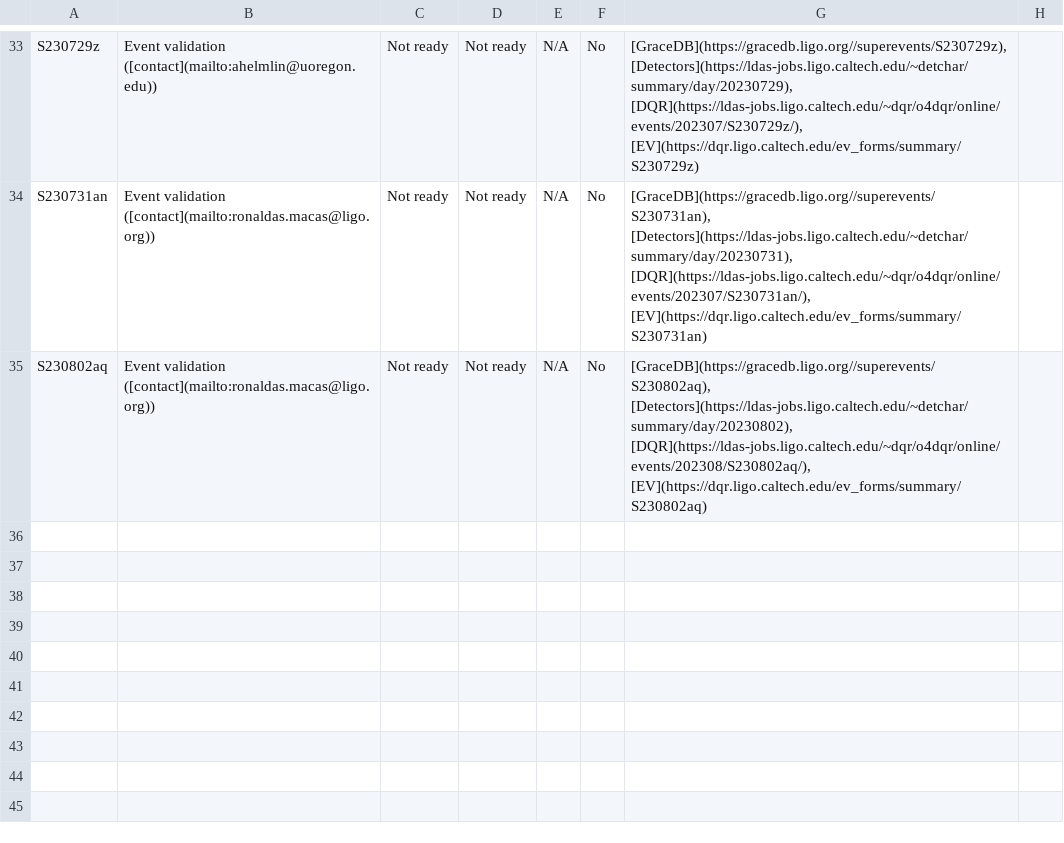
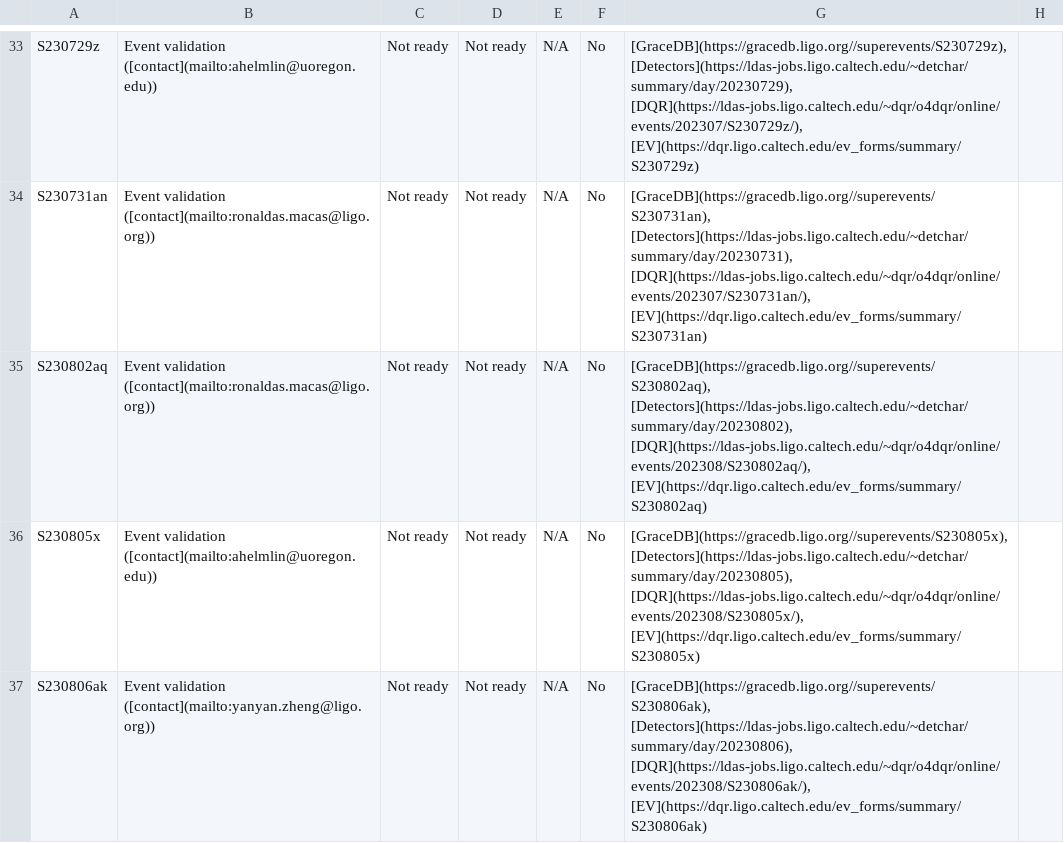
Before and after one commit to siddharth101/event_validation, a CSV file: data/events_O4a.csv, drawn as a sheet; only a part is shown, gaps mark what is left out.

Commit message:
adding events and updating website

```diff
--- a/data/events_O4a.csv
+++ b/data/events_O4a.csv
@@ -35 +35,3 @@ S230731an,Event validation ([contact](mailto:ronaldas.macas@ligo.org)),Not ready
 S230802aq,Event validation ([contact](mailto:ronaldas.macas@ligo.org)),Not ready,Not ready,N/A,No,"[GraceDB](https://gracedb.ligo.org//superevents/S230802aq), [Detectors](https://ldas-jobs.ligo.caltech.edu/~detchar/summary/day/20230802), [DQR](https://ldas-jobs.ligo.caltech.edu/~dqr/o4dqr/online/events/202308/S230802aq/), [EV](https://dqr.ligo.caltech.edu/ev_forms/summary/S230802aq)",
+S230805x,Event validation ([contact](mailto:ahelmlin@uoregon.edu)),Not ready,Not ready,N/A,No,"[GraceDB](https://gracedb.ligo.org//superevents/S230805x), [Detectors](https://ldas-jobs.ligo.caltech.edu/~detchar/summary/day/20230805), [DQR](https://ldas-jobs.ligo.caltech.edu/~dqr/o4dqr/online/events/202308/S230805x/), [EV](https://dqr.ligo.caltech.edu/ev_forms/summary/S230805x)",
+S230806ak,Event validation ([contact](mailto:yanyan.zheng@ligo.org)),Not ready,Not ready,N/A,No,"[GraceDB](https://gracedb.ligo.org//superevents/S230806ak), [Detectors](https://ldas-jobs.ligo.caltech.edu/~detchar/summary/day/20230806), [DQR](https://ldas-jobs.ligo.caltech.edu/~dqr/o4dqr/online/events/202308/S230806ak/), [EV](https://dqr.ligo.caltech.edu/ev_forms/summary/S230806ak)",
```
Also changed, not shown: 37 other files.
